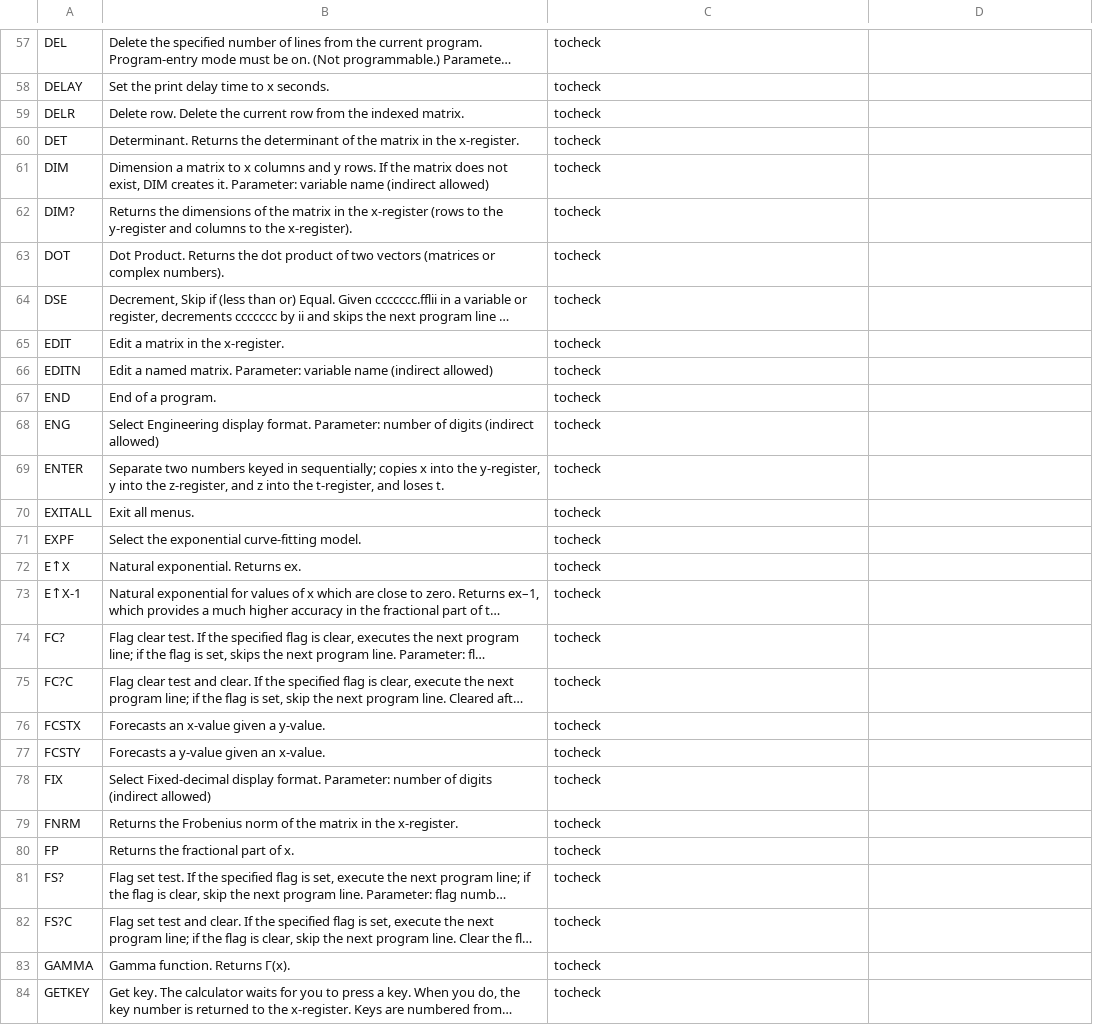
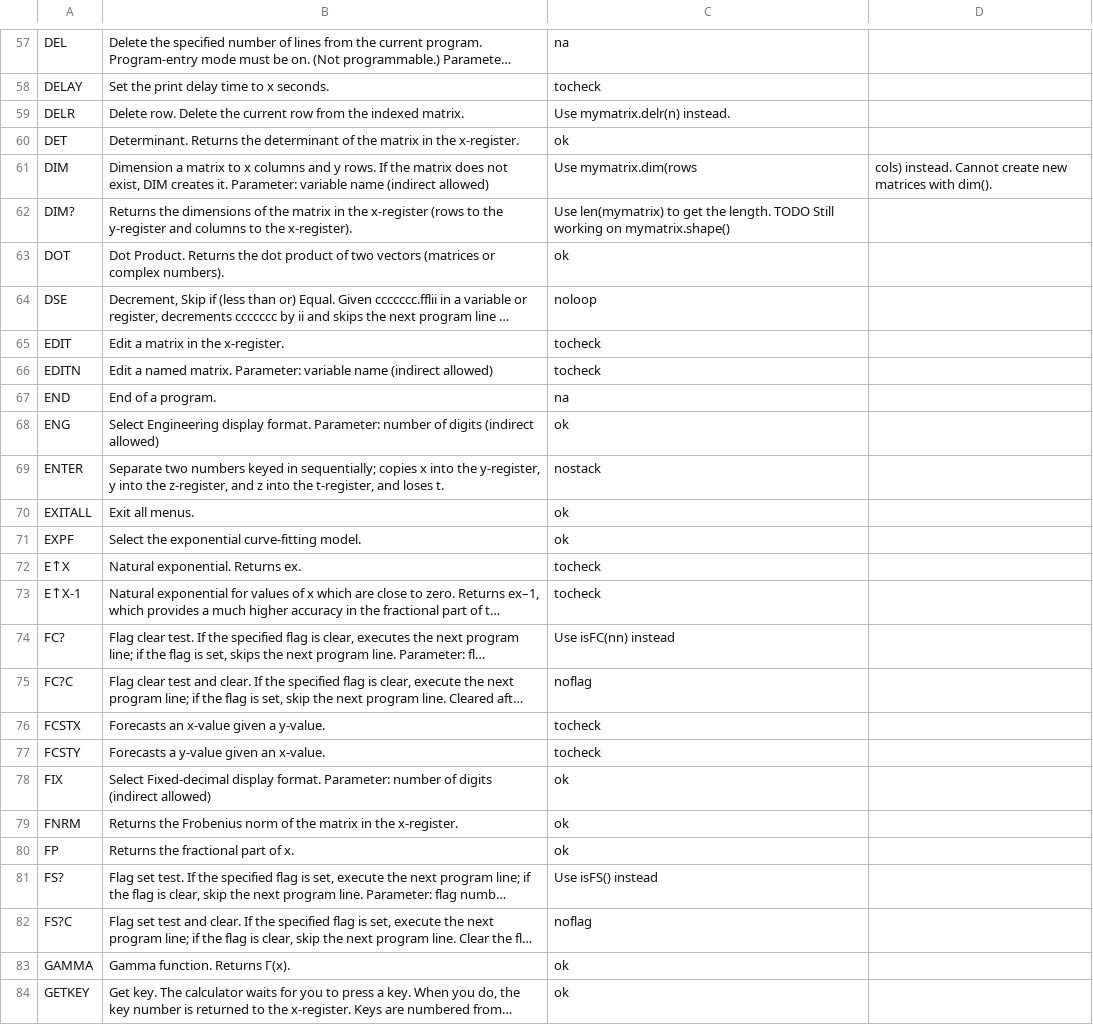
Before and after one commit to abulka/pyrpn, a CSV file: cmd_list.csv, drawn as a sheet; only a part is shown, gaps mark what is left out; long unchanged cells end in …; the diff covers the shown part only; the diff names each change by its address in the sheet, - before the commit and + after, or states it on an @@ line.

```diff
--- a/cmd_list.csv
+++ b/cmd_list.csv
-C57: tocheck
+C57: na
-C59: tocheck
+C59: Use mymatrix.delr(n) instead.
-C60: tocheck
+C60: ok
-C61: tocheck
+C61: Use mymatrix.dim(rows
-D61: (empty)
+D61: cols) instead. Cannot create new matrices with dim().
-C62: tocheck
+C62: Use len(mymatrix) to get the length. TODO Still working on mymatrix.shape()
-C63: tocheck
+C63: ok
-C64: tocheck
+C64: noloop
-C67: tocheck
+C67: na
-C68: tocheck
+C68: ok
-C69: tocheck
+C69: nostack
-C70:C71: tocheck
+C70:C71: ok
-C74: tocheck
+C74: Use isFC(nn) instead
-C75: tocheck
+C75: noflag
-C78:C80: tocheck
+C78:C80: ok
-C81: tocheck
+C81: Use isFS() instead
-C82: tocheck
+C82: noflag
-C83:C84: tocheck
+C83:C84: ok
```
Also changed, not shown: 146 edited cells elsewhere in this file, 6 other files.
